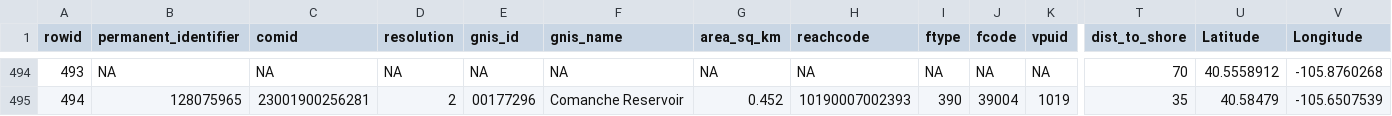
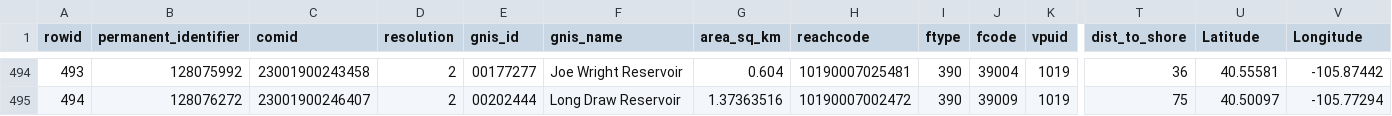
Before and after one commit to steeleb/NW-CLP-RS, a CSV file: a_locs_poly_setup/out/NW_CLP_all_points.csv, drawn as a sheet; only a part is shown, gaps mark what is left out; the diff covers the shown part only; the diff names each change by its address in the sheet, - before the commit and + after, or states it on an @@ line.

```diff
--- a/a_locs_poly_setup/out/NW_CLP_all_points.csv
+++ b/a_locs_poly_setup/out/NW_CLP_all_points.csv
-B494 (permanent_identifier): NA
+B494 (permanent_identifier): 128075992
-C494 (comid): NA
+C494 (comid): 23001900243458
-D494 (resolution): NA
+D494 (resolution): 2
-E494 (gnis_id): NA
+E494 (gnis_id): 00177277
-F494 (gnis_name): NA
+F494 (gnis_name): Joe Wright Reservoir
-G494 (area_sq_km): NA
+G494 (area_sq_km): 0.604
-H494 (reachcode): NA
+H494 (reachcode): 10190007025481
-I494 (ftype): NA
+I494 (ftype): 390
-J494 (fcode): NA
+J494 (fcode): 39004
-K494 (vpuid): NA
+K494 (vpuid): 1019
-T494 (dist_to_shore): 70
+T494 (dist_to_shore): 36
-U494 (Latitude): 40.5558912
+U494 (Latitude): 40.55581
-V494 (Longitude): -105.8760268
+V494 (Longitude): -105.87442
-B495 (permanent_identifier): 128075965
+B495 (permanent_identifier): 128076272
-C495 (comid): 23001900256281
+C495 (comid): 23001900246407
-E495 (gnis_id): 00177296
+E495 (gnis_id): 00202444
-F495 (gnis_name): Comanche Reservoir
+F495 (gnis_name): Long Draw Reservoir
-G495 (area_sq_km): 0.452
+G495 (area_sq_km): 1.37363516
-H495 (reachcode): 10190007002393
+H495 (reachcode): 10190007002472
-J495 (fcode): 39004
+J495 (fcode): 39009
-T495 (dist_to_shore): 35
+T495 (dist_to_shore): 75
-U495 (Latitude): 40.58479
+U495 (Latitude): 40.50097
-V495 (Longitude): -105.6507539
+V495 (Longitude): -105.77294
```
Also changed, not shown: 70 edited cells elsewhere in this file.
